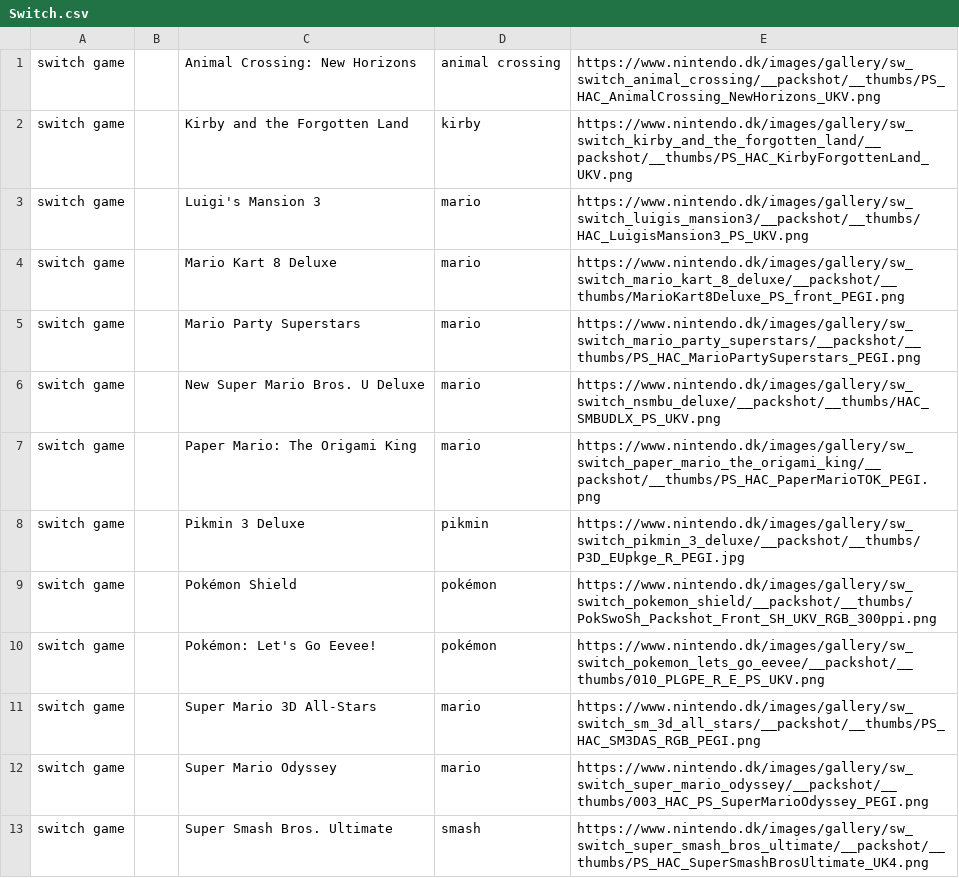
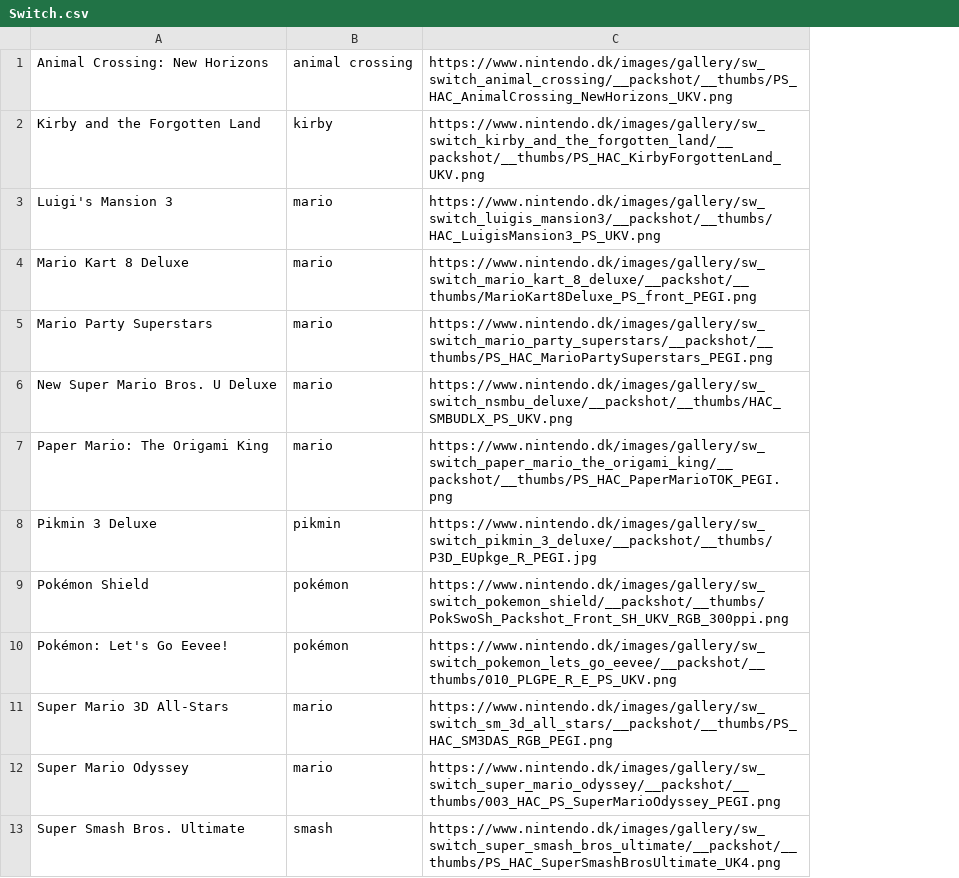
Before and after one commit to Ok4a/ok4a.github.io, a CSV file: Switch.csv, drawn as a sheet; only a part is shown; the diff names each change by its address in the sheet, - before the commit and + after, or states it on an @@ line.

Commit message:
switch

```diff
--- a/Switch.csv
+++ b/Switch.csv
-column A, rows 1-13: all switch game
-column B, empty
```
Also changed, not shown: 2 other files.
